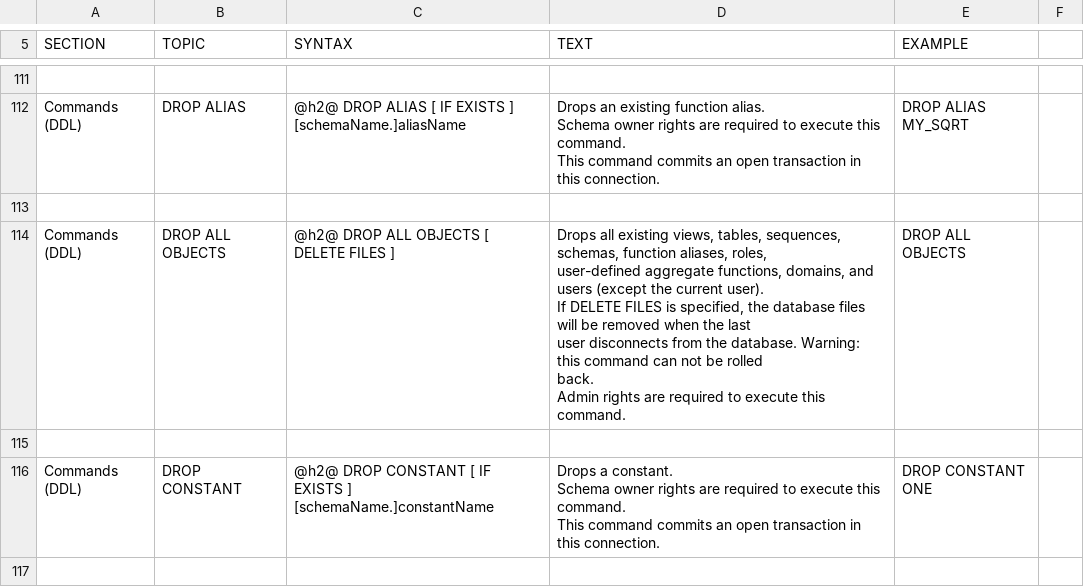
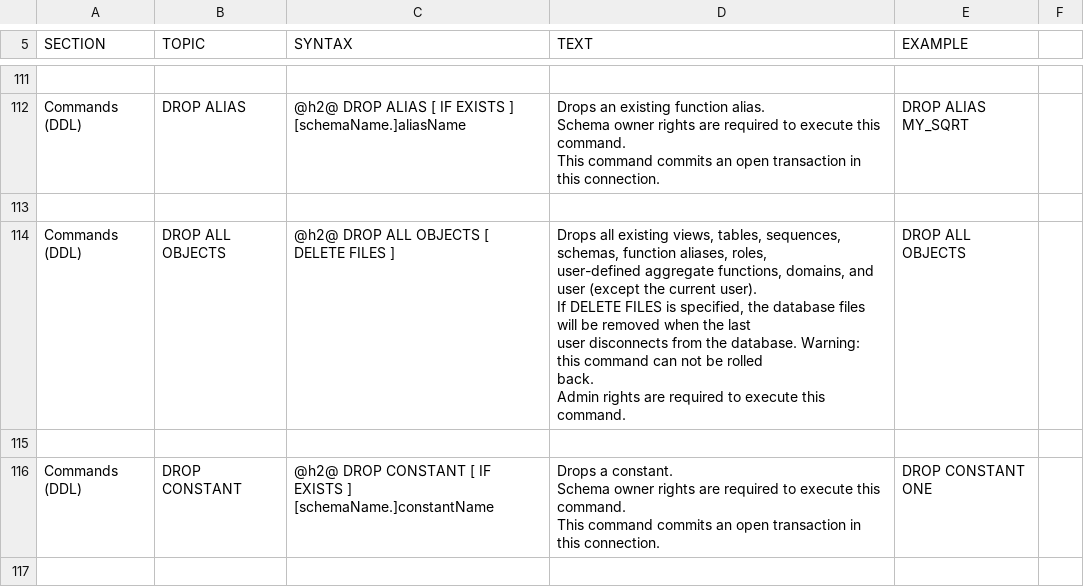
Before and after one commit to weaknessHero/Project_AvatarS, a CSV file: my-project2/h2/src/main/org/h2/res/help.csv, drawn as a sheet; only a part is shown, gaps mark what is left out.

```diff
--- a/my-project2/h2/src/main/org/h2/res/help.csv
+++ b/my-project2/h2/src/main/org/h2/res/help.csv
@@ -1125,15 +1125,15 @@ DROP ALIAS MY_SQRT
 
-"Commands (DDL)","DROP ALL OBJECTS","
-@h2@ DROP ALL OBJECTS [ DELETE FILES ]
-","
-Drops all existing views, tables, sequences, schemas, function aliases, roles,
-user-defined aggregate functions, domains, and users (except the current user).
-If DELETE FILES is specified, the database files will be removed when the last
-user disconnects from the database. Warning: this command can not be rolled
-back.
-
-Admin rights are required to execute this command.
-","
-DROP ALL OBJECTS
-"
+"Commands (DDL)","DROP ALL OBJECTS","
+@h2@ DROP ALL OBJECTS [ DELETE FILES ]
+","
+Drops all existing views, tables, sequences, schemas, function aliases, roles,
+user-defined aggregate functions, domains, and user (except the current user).
+If DELETE FILES is specified, the database files will be removed when the last
+user disconnects from the database. Warning: this command can not be rolled
+back.
+
+Admin rights are required to execute this command.
+","
+DROP ALL OBJECTS
+"
 
```
Also changed, not shown: my-project2/h2/src/docsrc/help/information_schema.csv, 51 other files.
